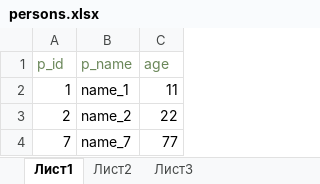
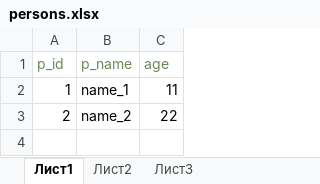
Before and after one commit to juliabefore/FinalTaskServer, an Excel workbook: src/main/java/com/miskevich/data/persons.xlsx, sheet Лист1, drawn as a sheet; values as stored, in another font and other column widths than the file's, no borders; the diff names each change by its address in the sheet, - before the commit and + after, or states it on an @@ line.

```diff
--- a/src/main/java/com/miskevich/data/persons.xlsx (sheet Лист1)
+++ b/src/main/java/com/miskevich/data/persons.xlsx (sheet Лист1)
-row 4: 7 | name_7 | 77
```
Also changed, not shown: 1 other file.
